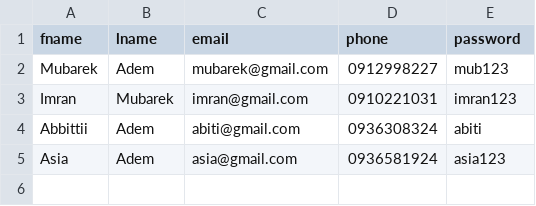
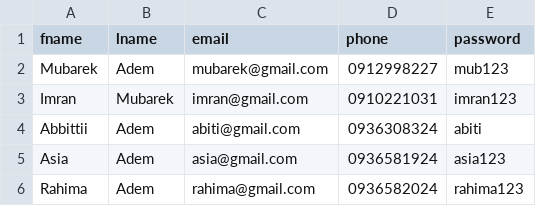
Before and after one commit to muzayenadem/Py2, a CSV file: employe.csv, drawn as a sheet; the diff names each change by its address in the sheet, - before the commit and + after, or states it on an @@ line.

Commit message:
addition rahima to enploye.csv file

```diff
--- a/employe.csv
+++ b/employe.csv
+row 6: Rahima | Adem | rahima@gmail.com | 0936582024 | rahima123
```
